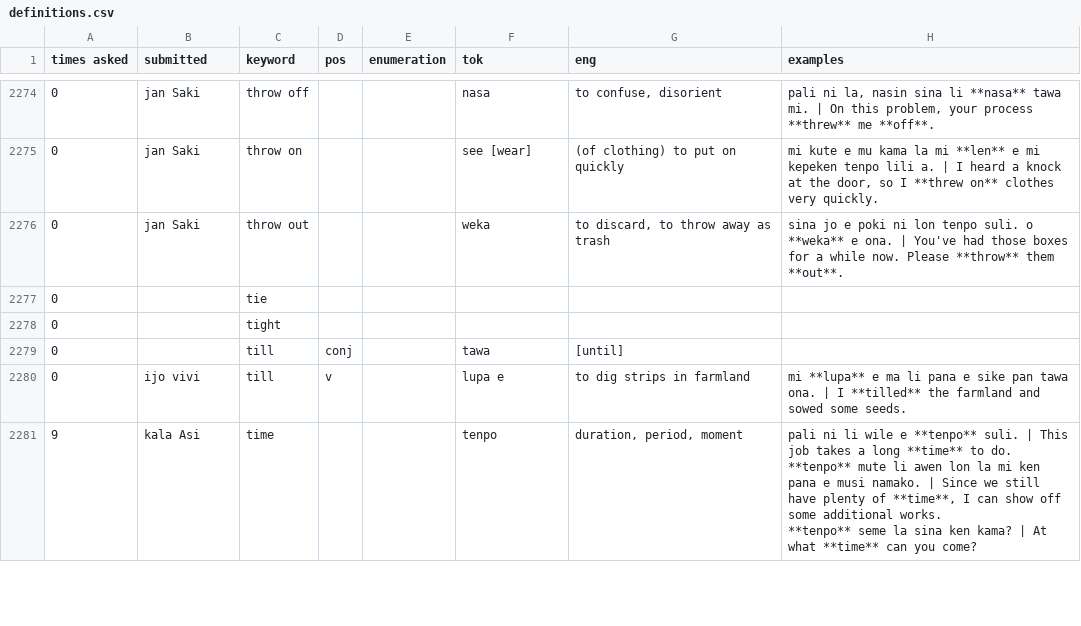
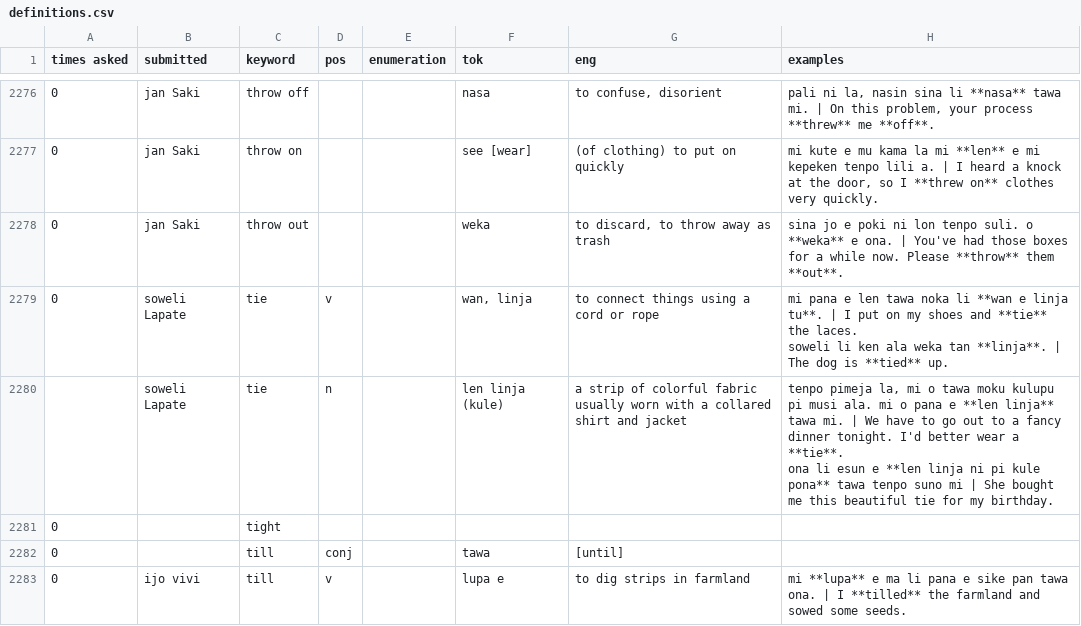
Before and after one commit to pona-la/kemeka.pona.la, a CSV file: data/definitions.csv, drawn as a sheet; only a part is shown, gaps mark what is left out; the shorter side is filled out with more unchanged rows; removed rows and columns are numbered as before the commit, all else as after; ↵ is a line break in a cell; the diff covers the shown part only; the diff names each change by its address in the sheet, - before the commit and + after, or states it on an @@ line.

Commit message:
Update data for 2026-08-31

```diff
--- a/data/definitions.csv
+++ b/data/definitions.csv
-row 2277: 0 |  | tie
+row 2279: 0 | soweli Lapate | tie | v |  | wan, linja | to connect things using a cord or rope | mi pana e len tawa noka li **wan e linja tu**. | I put on my shoes and **tie** the laces. ↵ soweli li ken ala weka tan **linja**. | The dog is **tied** up.
+row 2280:  | soweli Lapate | tie | n |  | len linja (kule) | a strip of colorful fabric usually worn with a collared shirt and jacket | tenpo pimeja la, mi o tawa moku kulupu pi musi ala. mi o pana e **len linja** tawa mi. | We have to go out to a fancy dinner tonight. I'd better wear a **tie**. ↵ ona li esun e **len linja ni pi kule pona** tawa tenpo suno mi | She bought me this beautiful tie for my birthday.
```
Also changed, not shown: 5 added rows, 1 removed row and 9 edited cells elsewhere in this file.
